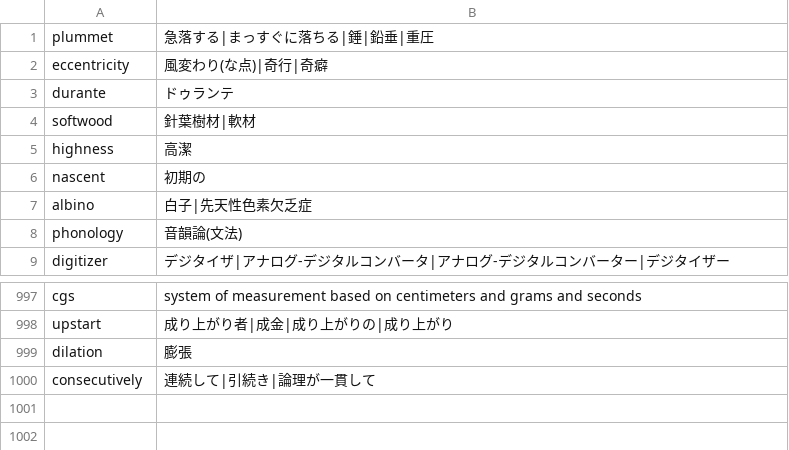
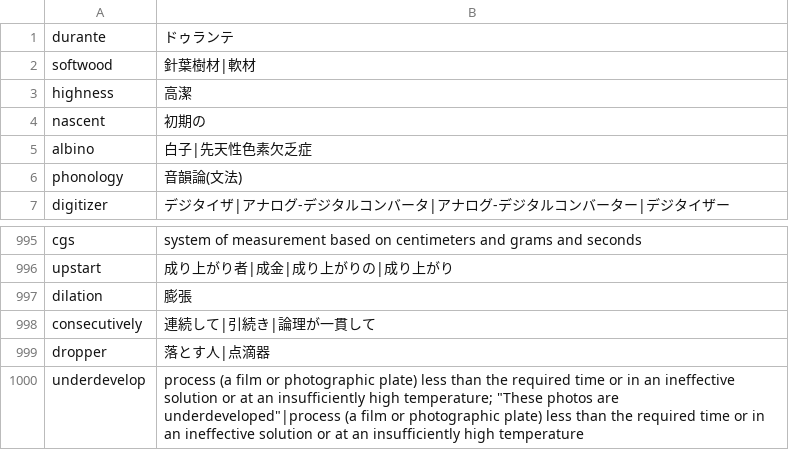
Before and after one commit to marmooo/vocabee, a TSV file: src/data/18000.tsv, drawn as a sheet; only a part is shown, gaps mark what is left out; removed rows and columns are numbered as before the commit, all else as after; the diff names each change by its address in the sheet, - before the commit and + after, or states it on an @@ line.

```diff
--- a/src/data/18000.tsv
+++ b/src/data/18000.tsv
-row 1: plummet | 急落する|まっすぐに落ちる|錘|鉛垂|重圧
-row 2: eccentricity | 風変わり(な点)|奇行|奇癖
+row 999: dropper | 落とす人|点滴器
+row 1000: underdevelop | process (a film or photographic plate) less than the required time or in an ineffective solution or at an insufficiently high temperature; "These photos are underdeveloped"|process (a film or photographic plate) less than the required time or in an ineffective solution or at an insufficiently high temperature
```
Also changed, not shown: src/data/10000.tsv, src/data/19000.tsv, 47 other files.
